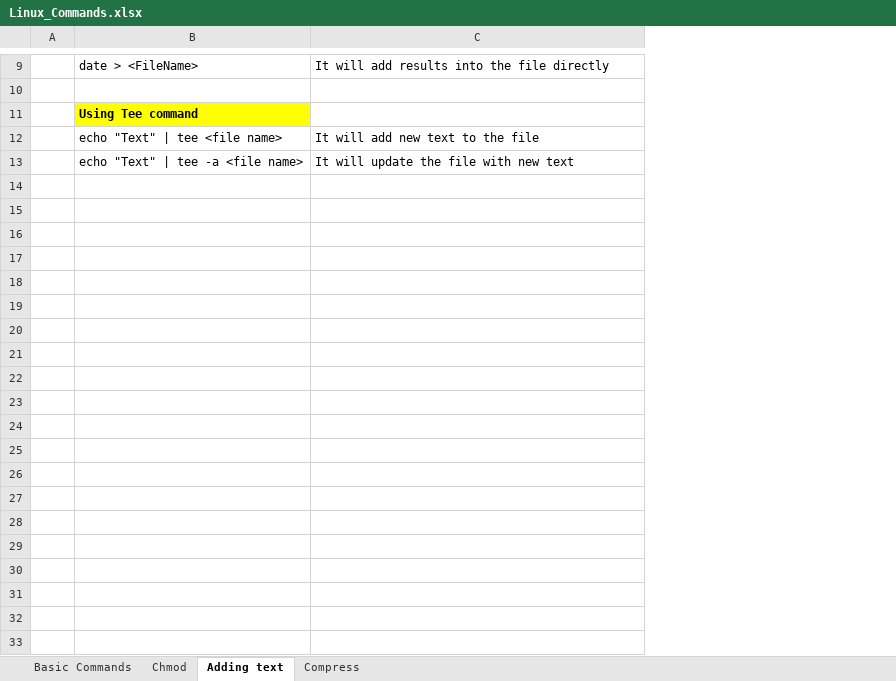
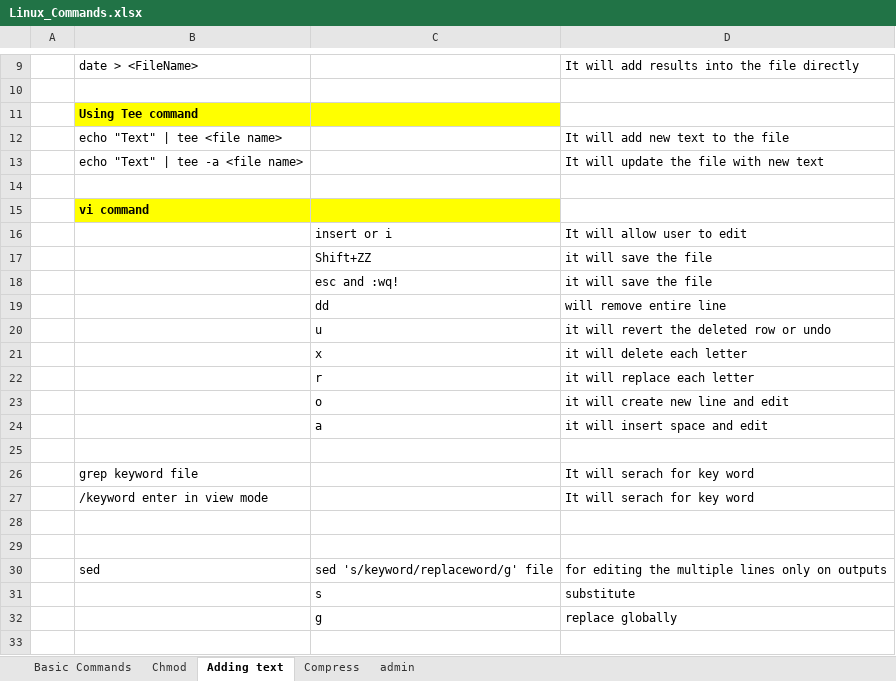
Before and after one commit to AnupamaKJ/linux, an Excel workbook: Linux_Commands.xlsx, sheet Adding text, drawn as a sheet; only a part is shown, gaps mark what is left out; values as stored, in another font and other column widths than the file's, no borders; the diff covers the shown part only; the diff names each change by its address in the sheet, - before the commit and + after, or states it on an @@ line.

Commit message:
updated linux project

```diff
--- a/Linux_Commands.xlsx (sheet Adding text)
+++ b/Linux_Commands.xlsx (sheet Adding text)
+sheet tab: admin
+column C, empty
+row 14: (empty)
+row 15:  | vi command
+row 16:  |  | insert or i | It will allow user to edit
+row 17:  |  | Shift+ZZ | it will save the file
+row 18:  |  | esc and :wq! | it will save the file
+row 19:  |  | dd | will remove entire line
+row 20:  |  | u | it will revert the deleted row or undo
+row 21:  |  | x | it will delete each letter
+row 22:  |  | r | it will replace each letter
+row 23:  |  | o | it will create new line and edit
+row 24:  |  | a | it will insert space and edit
+row 25: (empty)
+row 26:  | grep keyword file |  | It will serach for key word
+row 27:  | /keyword enter in view mode |  | It will serach for key word
+row 28: (empty)
+row 29: (empty)
+row 30:  | sed | sed 's/keyword/replaceword/g' file | for editing the multiple lines only on outputs
+row 31:  |  | s | substitute
+row 32:  |  | g | replace globally
+row 33: (empty)
```
Also changed, not shown: 29 added rows elsewhere in this sheet, 5 other files.
